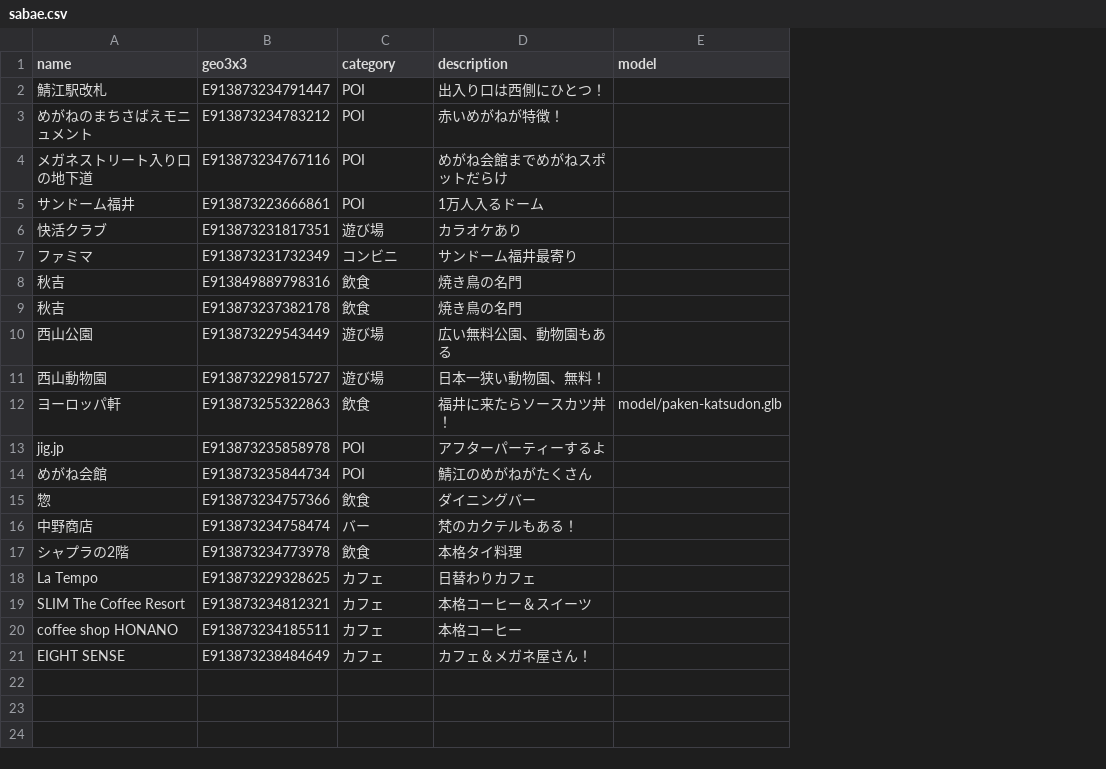
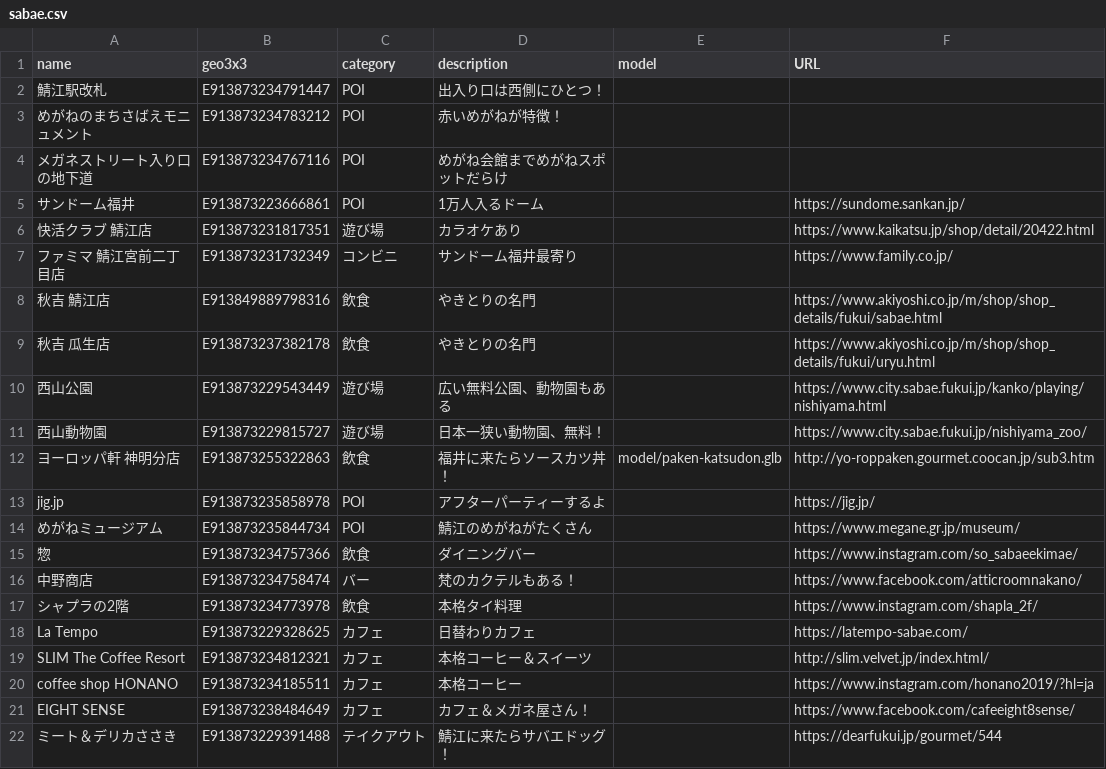
Before and after one commit to codeforkosen/sabae-map, a CSV file: sabae.csv, drawn as a sheet; the diff names each change by its address in the sheet, - before the commit and + after, or states it on an @@ line.

Commit message:
add URL

```diff
--- a/sabae.csv
+++ b/sabae.csv
+column F (URL), rows 5-21: https://sundome.sankan.jp/ | https://www.kaikatsu.jp/shop/detail/20422.html | https://www.family.co.jp/ | https://www.akiyoshi.co.jp/m/shop/shop_details/fukui/sabae.html | https://www.akiyoshi.co.jp/m/shop/shop_details/fukui/uryu.html | https://www.city.sabae.fukui.jp/kanko/playing/nishiyama.html | https://www.city.sabae.fukui.jp/nishiyama_zoo/ | http://yo-roppaken.gourmet.coocan.jp/sub3.htm | https://jig.jp/ | https://www.megane.gr.jp/museum/ | https://www.instagram.com/so_sabaeekimae/ | https://www.facebook.com/atticroomnakano/ | https://www.instagram.com/shapla_2f/ | https://latempo-sabae.com/ | http://slim.velvet.jp/index.html/ | https://www.instagram.com/honano2019/?hl=ja | https://www.facebook.com/cafeeight8sense/
-A6 (name): 快活クラブ
+A6 (name): 快活クラブ 鯖江店
-A7 (name): ファミマ
+A7 (name): ファミマ 鯖江宮前二丁目店
-A8 (name): 秋吉
+A8 (name): 秋吉 鯖江店
-D8:D9 (description): 焼き鳥の名門
+D8:D9 (description): やきとりの名門
-A9 (name): 秋吉
+A9 (name): 秋吉 瓜生店
-A12 (name): ヨーロッパ軒
+A12 (name): ヨーロッパ軒 神明分店
-A14 (name): めがね会館
+A14 (name): めがねミュージアム
+row 22: ミート＆デリカささき | E913873229391488 | テイクアウト | 鯖江に来たらサバエドッグ！ |  | https://dearfukui.jp/gourmet/544
```
